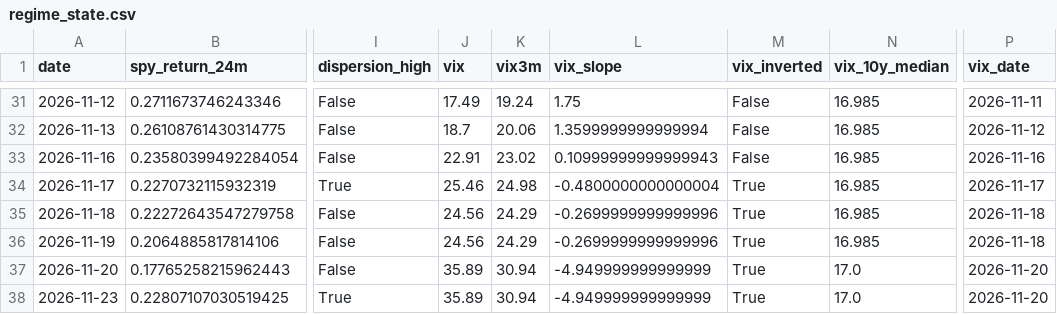
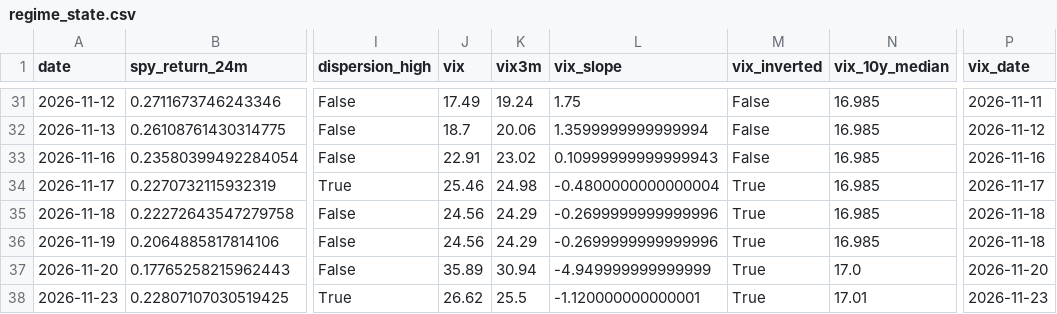
Before and after one commit to Raskull-ux/Options-Bot-Prototype, a CSV file: data/regime_state.csv, drawn as a sheet; only a part is shown, gaps mark what is left out; the diff names each change by its address in the sheet, - before the commit and + after, or states it on an @@ line.

```diff
--- a/data/regime_state.csv
+++ b/data/regime_state.csv
-J38 (vix): 35.89
+J38 (vix): 26.62
-K38 (vix3m): 30.94
+K38 (vix3m): 25.5
-L38 (vix_slope): -4.949999999999999
+L38 (vix_slope): -1.120000000000001
-N38 (vix_10y_median): 17.0
+N38 (vix_10y_median): 17.01
-P38 (vix_date): 2026-11-20
+P38 (vix_date): 2026-11-23
```
Also changed, not shown: data/collector_run_log.csv, data/earnings_calendar.csv, 6 other files.
